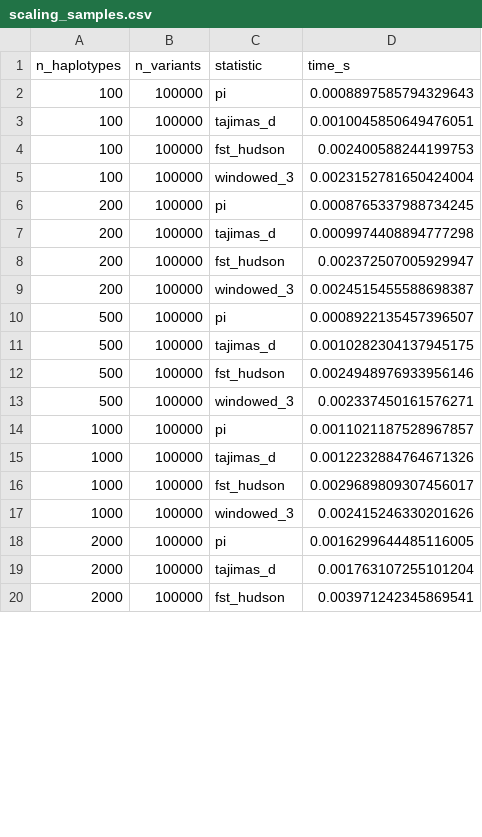
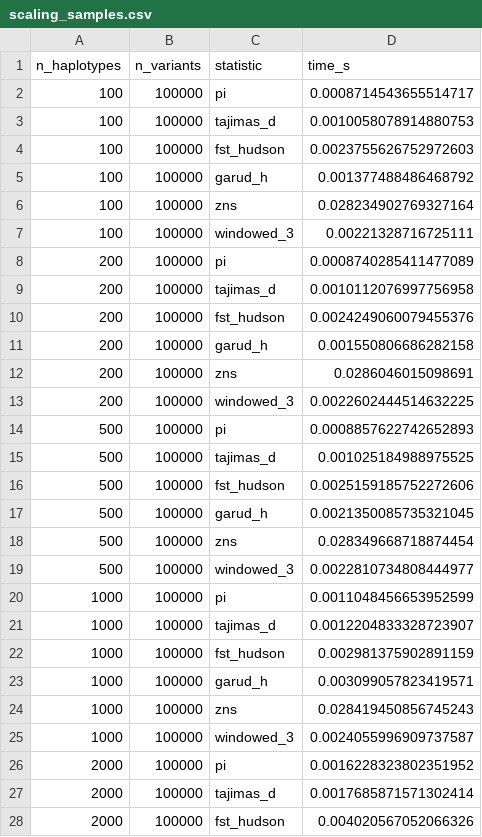
Before and after one commit to andrewkern/pg_gpu-paper-analysis, a CSV file: 03_scaling/tables/scaling_samples.csv, drawn as a sheet; only a part is shown; the diff covers the shown part only.

```diff
--- a/03_scaling/tables/scaling_samples.csv
+++ b/03_scaling/tables/scaling_samples.csv
@@ -1,20 +1,28 @@
 n_haplotypes,n_variants,statistic,time_s
-100,100000,pi,0.0008897585794329643
-100,100000,tajimas_d,0.0010045850649476051
-100,100000,fst_hudson,0.002400588244199753
-100,100000,windowed_3,0.0023152781650424004
-200,100000,pi,0.0008765337988734245
-200,100000,tajimas_d,0.0009974408894777298
-200,100000,fst_hudson,0.002372507005929947
-200,100000,windowed_3,0.0024515455588698387
-500,100000,pi,0.0008922135457396507
-500,100000,tajimas_d,0.0010282304137945175
-500,100000,fst_hudson,0.0024948976933956146
-500,100000,windowed_3,0.002337450161576271
-1000,100000,pi,0.0011021187528967857
-1000,100000,tajimas_d,0.0012232884764671326
-1000,100000,fst_hudson,0.0029689809307456017
-1000,100000,windowed_3,0.002415246330201626
-2000,100000,pi,0.0016299644485116005
-2000,100000,tajimas_d,0.001763107255101204
-2000,100000,fst_hudson,0.003971242345869541
+100,100000,pi,0.0008714543655514717
+100,100000,tajimas_d,0.0010058078914880753
+100,100000,fst_hudson,0.0023755626752972603
+100,100000,garud_h,0.001377488486468792
+100,100000,zns,0.028234902769327164
+100,100000,windowed_3,0.00221328716725111
+200,100000,pi,0.0008740285411477089
+200,100000,tajimas_d,0.0010112076997756958
+200,100000,fst_hudson,0.0024249060079455376
+200,100000,garud_h,0.001550806686282158
+200,100000,zns,0.0286046015098691
+200,100000,windowed_3,0.0022602444514632225
+500,100000,pi,0.0008857622742652893
+500,100000,tajimas_d,0.001025184988975525
+500,100000,fst_hudson,0.0025159185752272606
+500,100000,garud_h,0.0021350085735321045
+500,100000,zns,0.028349668718874454
+500,100000,windowed_3,0.0022810734808444977
+1000,100000,pi,0.0011048456653952599
+1000,100000,tajimas_d,0.0012204833328723907
+1000,100000,fst_hudson,0.002981375902891159
+1000,100000,garud_h,0.003099057823419571
+1000,100000,zns,0.028419450856745243
+1000,100000,windowed_3,0.0024055996909737587
+2000,100000,pi,0.0016228323802351952
+2000,100000,tajimas_d,0.0017685871571302414
+2000,100000,fst_hudson,0.004020567052066326
```
Also changed, not shown: 8 added rows and 13 edited cells elsewhere in this file, 03_scaling/tables/scaling_variants.csv, 6 other files.
